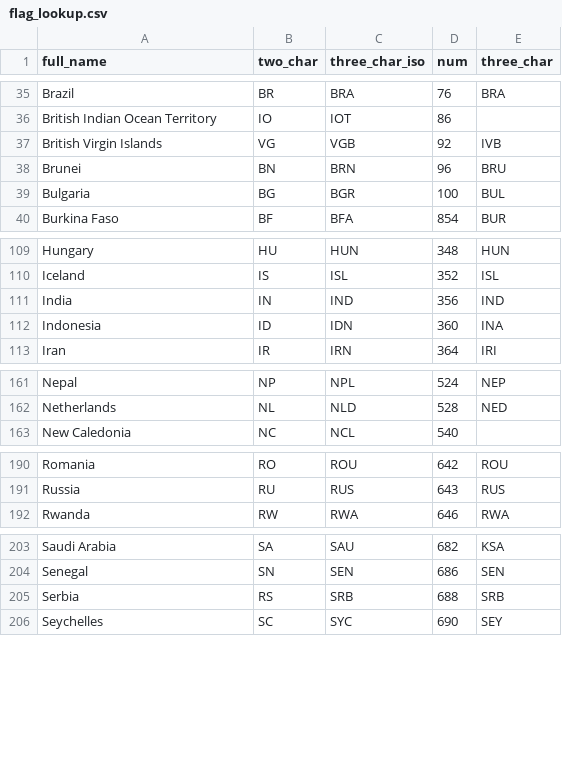
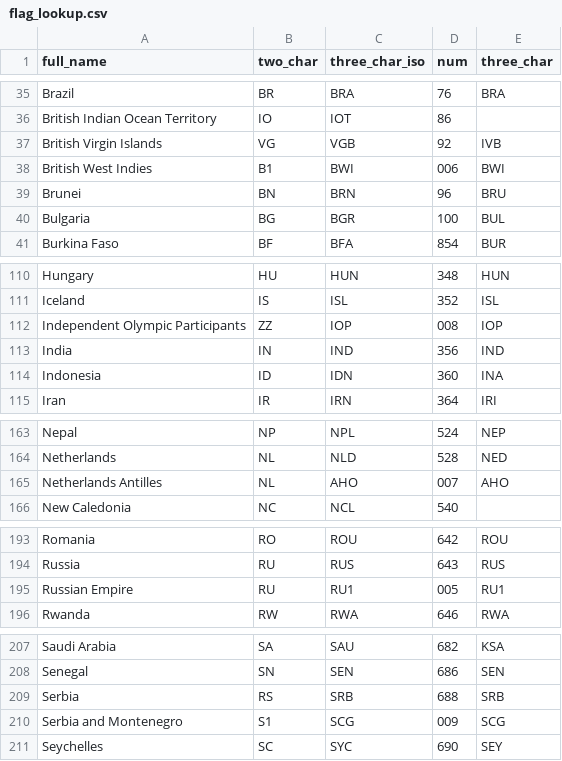
Before and after one commit to eandvaag/CMPT_384, a CSV file: flag_lookup.csv, drawn as a sheet; only a part is shown, gaps mark what is left out.

```diff
--- a/flag_lookup.csv
+++ b/flag_lookup.csv
@@ -37,2 +37,3 @@ British Indian Ocean Territory,IO,IOT,86,
 British Virgin Islands,VG,VGB,92,IVB
+British West Indies,B1,BWI,006,BWI
 Brunei,BN,BRN,96,BRU
@@ -110,2 +111,3 @@ Hungary,HU,HUN,348,HUN
 Iceland,IS,ISL,352,ISL
+Independent Olympic Participants,ZZ,IOP,008,IOP
 India,IN,IND,356,IND
@@ -162,2 +164,3 @@ Nepal,NP,NPL,524,NEP
 Netherlands,NL,NLD,528,NED
+Netherlands Antilles,NL,AHO,007,AHO
 New Caledonia,NC,NCL,540,
@@ -191,2 +194,3 @@ Romania,RO,ROU,642,ROU
 Russia,RU,RUS,643,RUS
+Russian Empire,RU,RU1,005,RU1
 Rwanda,RW,RWA,646,RWA
@@ -205,2 +209,3 @@ Senegal,SN,SEN,686,SEN
 Serbia,RS,SRB,688,SRB
+Serbia and Montenegro,S1,SCG,009,SCG
 Seychelles,SC,SYC,690,SEY
```
Also changed, not shown: 12 other files.
